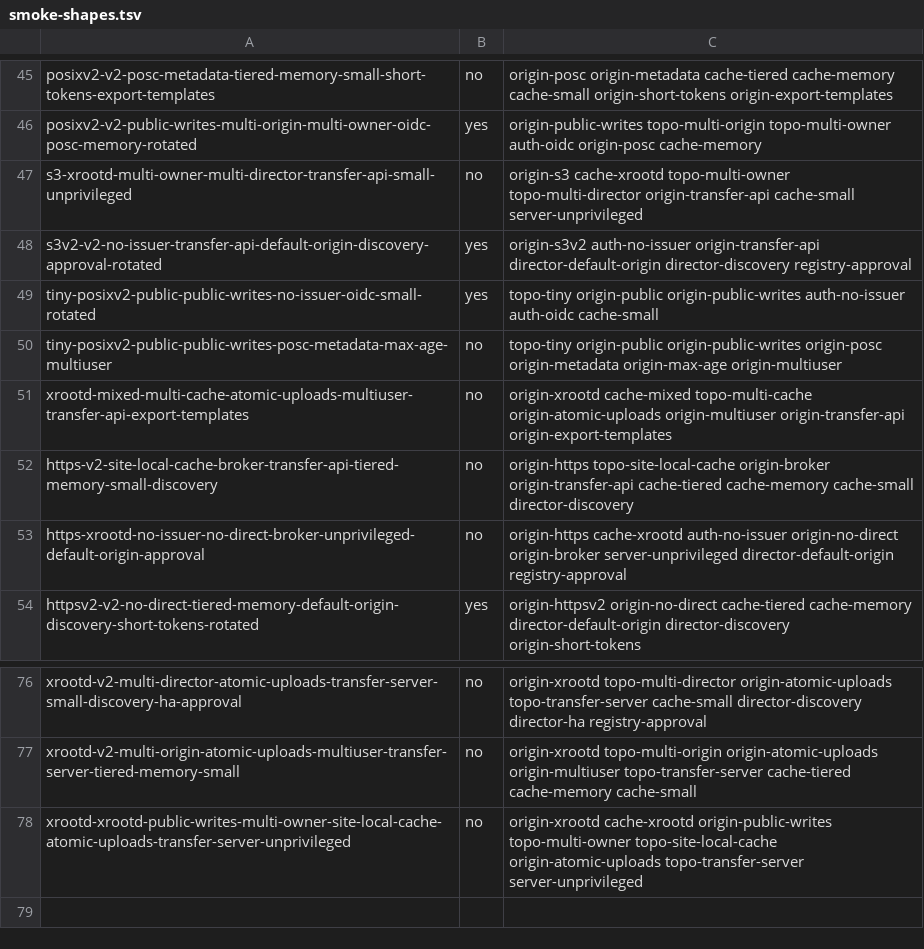
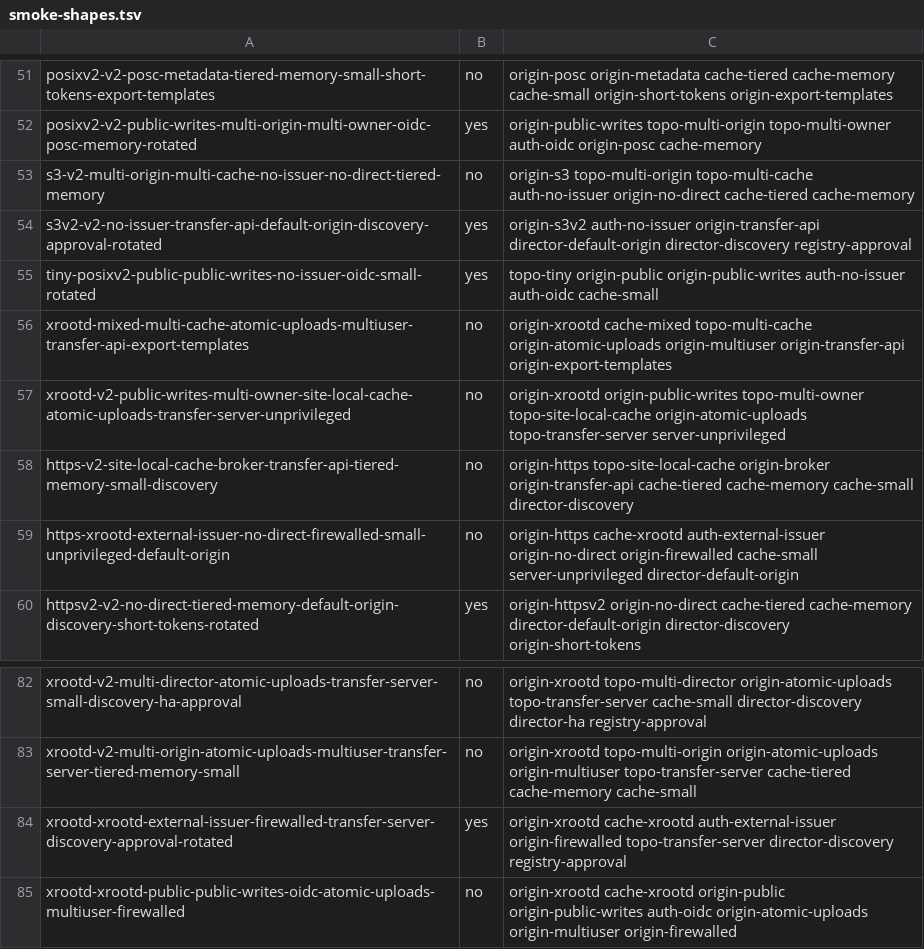
Before and after one commit to brianaydemir/pelicanplatform-test-framework, a TSV file: framework/smoke-shapes.tsv, drawn as a sheet; only a part is shown, gaps mark what is left out; the diff covers the shown part only.

```diff
--- a/framework/smoke-shapes.tsv
+++ b/framework/smoke-shapes.tsv
@@ -46,9 +52,9 @@ posixv2-v2-posc-metadata-tiered-memory-small-short-tokens-export-templates	no	or
 posixv2-v2-public-writes-multi-origin-multi-owner-oidc-posc-memory-rotated	yes	origin-public-writes topo-multi-origin topo-multi-owner auth-oidc origin-posc cache-memory
-s3-xrootd-multi-owner-multi-director-transfer-api-small-unprivileged	no	origin-s3 cache-xrootd topo-multi-owner topo-multi-director origin-transfer-api cache-small server-unprivileged
+s3-v2-multi-origin-multi-cache-no-issuer-no-direct-tiered-memory	no	origin-s3 topo-multi-origin topo-multi-cache auth-no-issuer origin-no-direct cache-tiered cache-memory
 s3v2-v2-no-issuer-transfer-api-default-origin-discovery-approval-rotated	yes	origin-s3v2 auth-no-issuer origin-transfer-api director-default-origin director-discovery registry-approval
 tiny-posixv2-public-public-writes-no-issuer-oidc-small-rotated	yes	topo-tiny origin-public origin-public-writes auth-no-issuer auth-oidc cache-small
-tiny-posixv2-public-public-writes-posc-metadata-max-age-multiuser	no	topo-tiny origin-public origin-public-writes origin-posc origin-metadata origin-max-age origin-multiuser
 xrootd-mixed-multi-cache-atomic-uploads-multiuser-transfer-api-export-templates	no	origin-xrootd cache-mixed topo-multi-cache origin-atomic-uploads origin-multiuser origin-transfer-api origin-export-templates
+xrootd-v2-public-writes-multi-owner-site-local-cache-atomic-uploads-transfer-server-unprivileged	no	origin-xrootd origin-public-writes topo-multi-owner topo-site-local-cache origin-atomic-uploads topo-transfer-server server-unprivileged
 https-v2-site-local-cache-broker-transfer-api-tiered-memory-small-discovery	no	origin-https topo-site-local-cache origin-broker origin-transfer-api cache-tiered cache-memory cache-small director-discovery
-https-xrootd-no-issuer-no-direct-broker-unprivileged-default-origin-approval	no	origin-https cache-xrootd auth-no-issuer origin-no-direct origin-broker server-unprivileged director-default-origin registry-approval
+https-xrootd-external-issuer-no-direct-firewalled-small-unprivileged-default-origin	no	origin-https cache-xrootd auth-external-issuer origin-no-direct origin-firewalled cache-small server-unprivileged director-default-origin
 httpsv2-v2-no-direct-tiered-memory-default-origin-discovery-short-tokens-rotated	yes	origin-httpsv2 origin-no-direct cache-tiered cache-memory director-default-origin director-discovery origin-short-tokens
@@ -77,2 +83,3 @@ xrootd-v2-multi-director-atomic-uploads-transfer-server-small-discovery-ha-appro
 xrootd-v2-multi-origin-atomic-uploads-multiuser-transfer-server-tiered-memory-small	no	origin-xrootd topo-multi-origin origin-atomic-uploads origin-multiuser topo-transfer-server cache-tiered cache-memory cache-small
-xrootd-xrootd-public-writes-multi-owner-site-local-cache-atomic-uploads-transfer-server-unprivileged	no	origin-xrootd cache-xrootd origin-public-writes topo-multi-owner topo-site-local-cache origin-atomic-uploads topo-transfer-server server-unprivileged
+xrootd-xrootd-external-issuer-firewalled-transfer-server-discovery-approval-rotated	yes	origin-xrootd cache-xrootd auth-external-issuer origin-firewalled topo-transfer-server director-discovery registry-approval
+xrootd-xrootd-public-public-writes-oidc-atomic-uploads-multiuser-firewalled	no	origin-xrootd cache-xrootd origin-public origin-public-writes auth-oidc origin-atomic-uploads origin-multiuser origin-firewalled
```
Also changed, not shown: 9 added rows, 3 removed rows and 2 edited cells elsewhere in this file, 19 other files.
